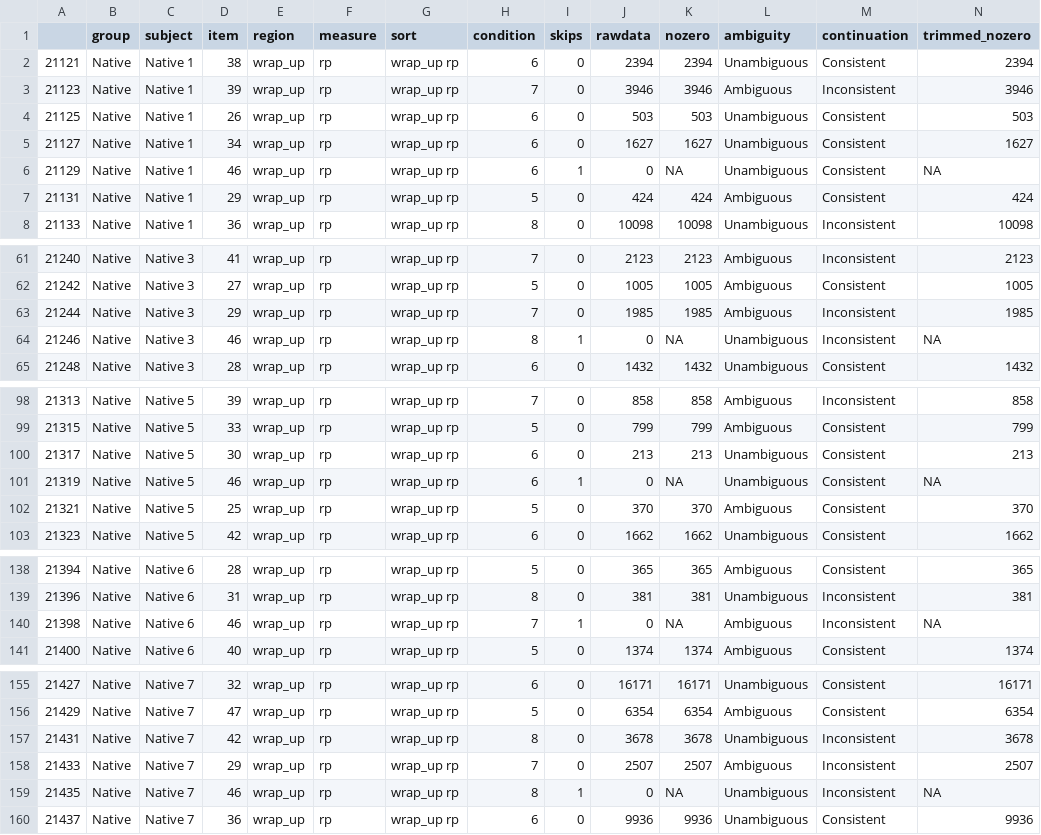
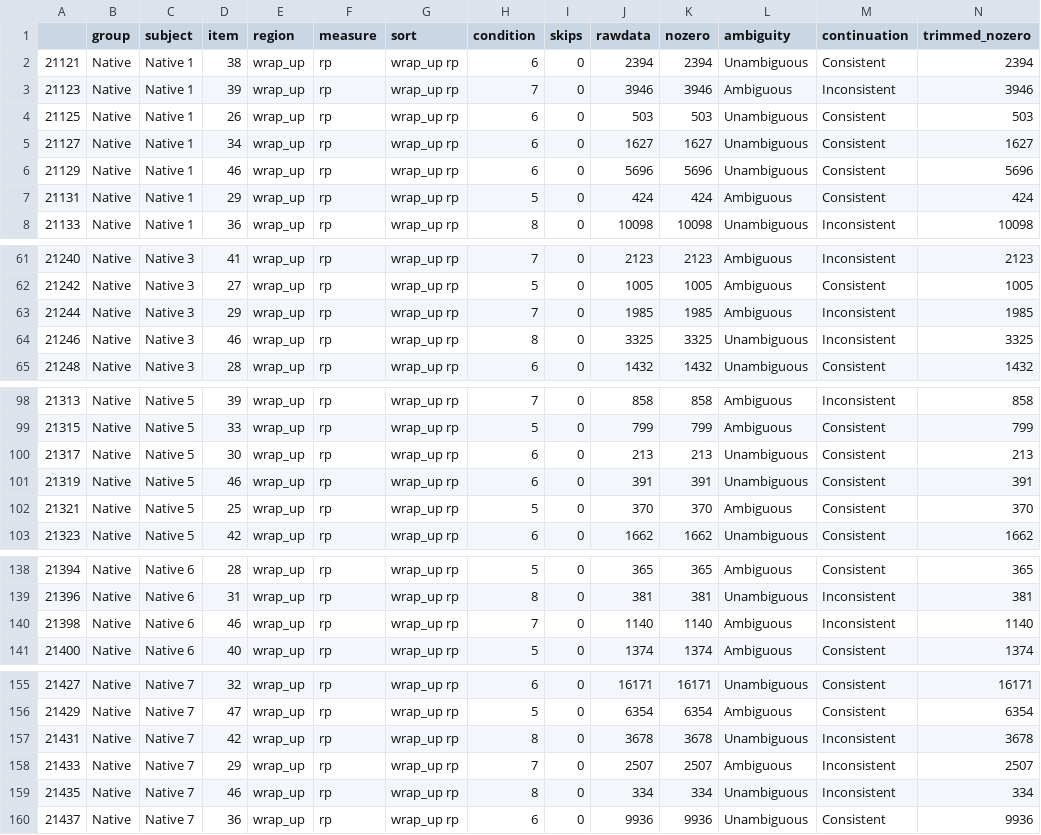
Before and after one commit to HirokiFujita2353/Eye1G, a CSV file: d.gap.wrap_up.rp.csv, drawn as a sheet; only a part is shown, gaps mark what is left out; the diff covers the shown part only.

```diff
--- a/d.gap.wrap_up.rp.csv
+++ b/d.gap.wrap_up.rp.csv
@@ -5,3 +5,3 @@
 "21127","Native","Native 1",34,"wrap_up","rp","wrap_up rp",6,0,1627,1627,"Unambiguous","Consistent",1627
-"21129","Native","Native 1",46,"wrap_up","rp","wrap_up rp",6,1,0,NA,"Unambiguous","Consistent",NA
+"21129","Native","Native 1",46,"wrap_up","rp","wrap_up rp",6,0,5696,5696,"Unambiguous","Consistent",5696
 "21131","Native","Native 1",29,"wrap_up","rp","wrap_up rp",5,0,424,424,"Ambiguous","Consistent",424
@@ -63,3 +63,3 @@
 "21244","Native","Native 3",29,"wrap_up","rp","wrap_up rp",7,0,1985,1985,"Ambiguous","Inconsistent",1985
-"21246","Native","Native 3",46,"wrap_up","rp","wrap_up rp",8,1,0,NA,"Unambiguous","Inconsistent",NA
+"21246","Native","Native 3",46,"wrap_up","rp","wrap_up rp",8,0,3325,3325,"Unambiguous","Inconsistent",3325
 "21248","Native","Native 3",28,"wrap_up","rp","wrap_up rp",6,0,1432,1432,"Unambiguous","Consistent",1432
@@ -100,3 +100,3 @@
 "21317","Native","Native 5",30,"wrap_up","rp","wrap_up rp",6,0,213,213,"Unambiguous","Consistent",213
-"21319","Native","Native 5",46,"wrap_up","rp","wrap_up rp",6,1,0,NA,"Unambiguous","Consistent",NA
+"21319","Native","Native 5",46,"wrap_up","rp","wrap_up rp",6,0,391,391,"Unambiguous","Consistent",391
 "21321","Native","Native 5",25,"wrap_up","rp","wrap_up rp",5,0,370,370,"Ambiguous","Consistent",370
@@ -139,3 +139,3 @@
 "21396","Native","Native 6",31,"wrap_up","rp","wrap_up rp",8,0,381,381,"Unambiguous","Inconsistent",381
-"21398","Native","Native 6",46,"wrap_up","rp","wrap_up rp",7,1,0,NA,"Ambiguous","Inconsistent",NA
+"21398","Native","Native 6",46,"wrap_up","rp","wrap_up rp",7,0,1140,1140,"Ambiguous","Inconsistent",1140
 "21400","Native","Native 6",40,"wrap_up","rp","wrap_up rp",5,0,1374,1374,"Ambiguous","Consistent",1374
@@ -158,3 +158,3 @@
 "21433","Native","Native 7",29,"wrap_up","rp","wrap_up rp",7,0,2507,2507,"Ambiguous","Inconsistent",2507
-"21435","Native","Native 7",46,"wrap_up","rp","wrap_up rp",8,1,0,NA,"Unambiguous","Inconsistent",NA
+"21435","Native","Native 7",46,"wrap_up","rp","wrap_up rp",8,0,334,334,"Unambiguous","Inconsistent",334
 "21437","Native","Native 7",36,"wrap_up","rp","wrap_up rp",6,0,9936,9936,"Unambiguous","Consistent",9936
```
Also changed, not shown: 109 edited cells elsewhere in this file, d.gap.spillover2.fp.csv, d.gap.spillover2.rp.csv, 3 other files.
